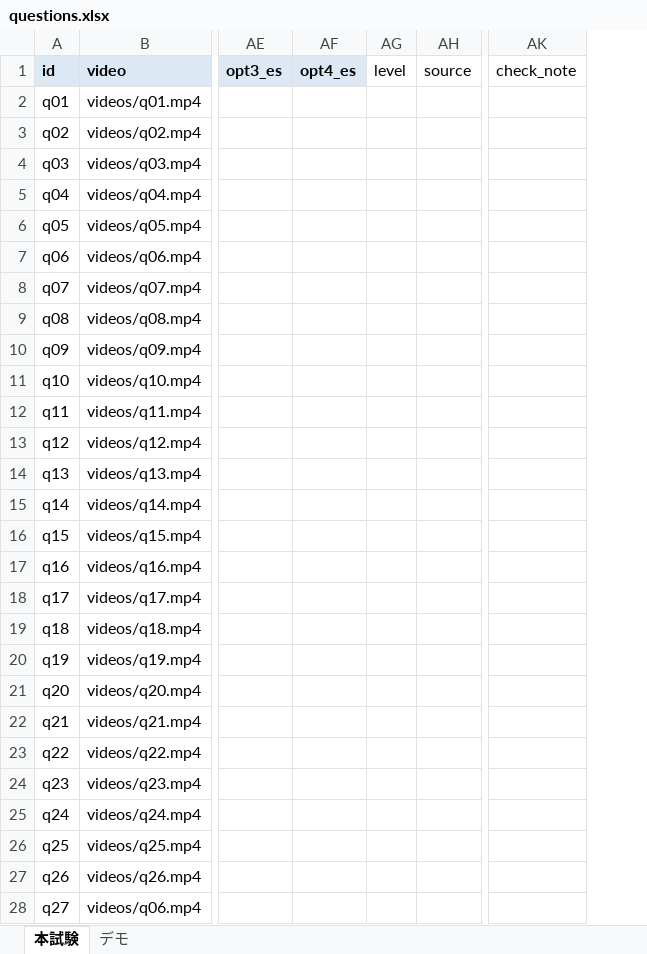
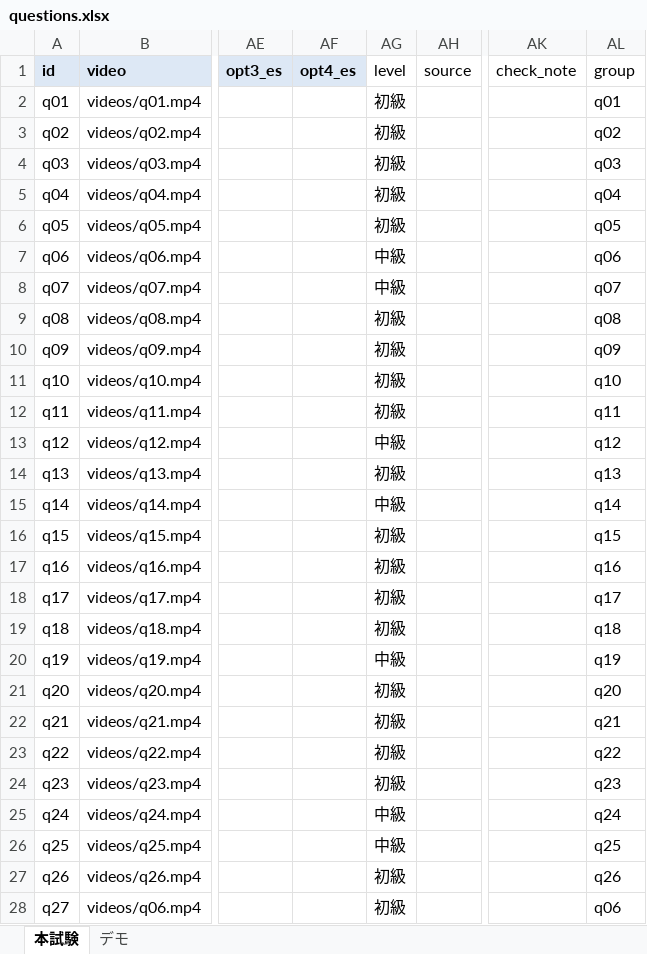
Before and after one commit to shoichiokada225-sys/hss-exam-video, an Excel workbook: tools/questions.xlsx, sheet 本試験, drawn as a sheet; only a part is shown, gaps mark what is left out; values as stored, in another font and other column widths than the file's, no borders; the diff covers the shown part only; the diff names each change by its address in the sheet, - before the commit and + after, or states it on an @@ line.

```diff
--- a/tools/questions.xlsx (sheet 本試験)
+++ b/tools/questions.xlsx (sheet 本試験)
+column AL (group), rows 2-28: q01 | q02 | q03 | q04 | q05 | q06 | q07 | q08 | q09 | q10 | q11 | q12 | q13 | q14 | q15 | q16 | q17 | q18 | q19 | q20 | q21 | q22 | q23 | q24 | q25 | q26 | q06
-AG2:AG6 (level): (empty)
+AG2:AG6 (level): 初級
-AG7:AG8 (level): (empty)
+AG7:AG8 (level): 中級
-AG9:AG12 (level): (empty)
+AG9:AG12 (level): 初級
-AG13 (level): (empty)
+AG13 (level): 中級
-AG14 (level): (empty)
+AG14 (level): 初級
-AG15 (level): (empty)
+AG15 (level): 中級
-AG16:AG19 (level): (empty)
+AG16:AG19 (level): 初級
-AG20 (level): (empty)
+AG20 (level): 中級
-AG21:AG24 (level): (empty)
+AG21:AG24 (level): 初級
-AG25:AG26 (level): (empty)
+AG25:AG26 (level): 中級
-AG27:AG28 (level): (empty)
+AG27:AG28 (level): 初級
```
Also changed, not shown: 3 edited cells elsewhere in this sheet, 7 other files.
